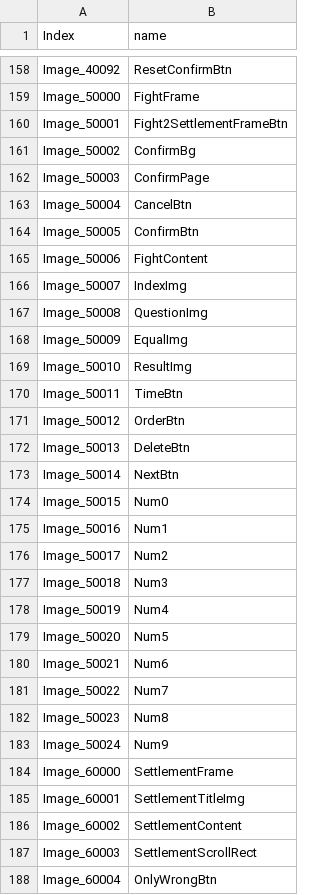
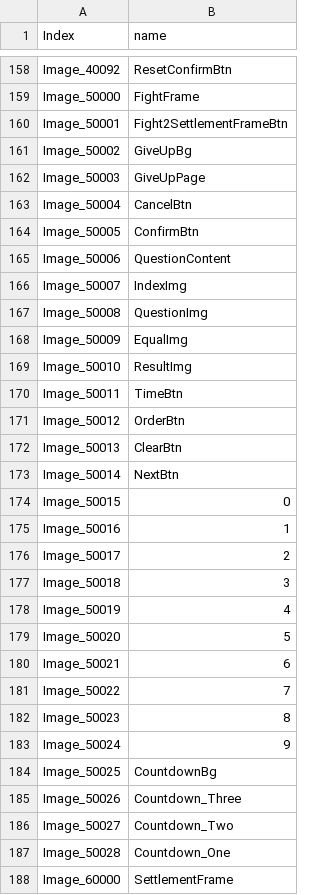
Before and after one commit to TianJingDa/Arithmetic, a CSV file: Assets/Resources/Image.csv, drawn as a sheet; only a part is shown, gaps mark what is left out; the shorter side is filled out with more unchanged rows.

```diff
--- a/Assets/Resources/Image.csv
+++ b/Assets/Resources/Image.csv
@@ -160,7 +160,7 @@ Image_50000,FightFrame
 Image_50001,Fight2SettlementFrameBtn
-Image_50002,ConfirmBg
-Image_50003,ConfirmPage
+Image_50002,GiveUpBg
+Image_50003,GiveUpPage
 Image_50004,CancelBtn
 Image_50005,ConfirmBtn
-Image_50006,FightContent
+Image_50006,QuestionContent
 Image_50007,IndexImg
@@ -171,14 +171,18 @@ Image_50011,TimeBtn
 Image_50012,OrderBtn
-Image_50013,DeleteBtn
+Image_50013,ClearBtn
 Image_50014,NextBtn
-Image_50015,Num0
-Image_50016,Num1
-Image_50017,Num2
-Image_50018,Num3
-Image_50019,Num4
-Image_50020,Num5
-Image_50021,Num6
-Image_50022,Num7
-Image_50023,Num8
-Image_50024,Num9
+Image_50015,0
+Image_50016,1
+Image_50017,2
+Image_50018,3
+Image_50019,4
+Image_50020,5
+Image_50021,6
+Image_50022,7
+Image_50023,8
+Image_50024,9
+Image_50025,CountdownBg
+Image_50026,Countdown_Three
+Image_50027,Countdown_Two
+Image_50028,Countdown_One
 Image_60000,SettlementFrame
```
Also changed, not shown: 5 other files.
